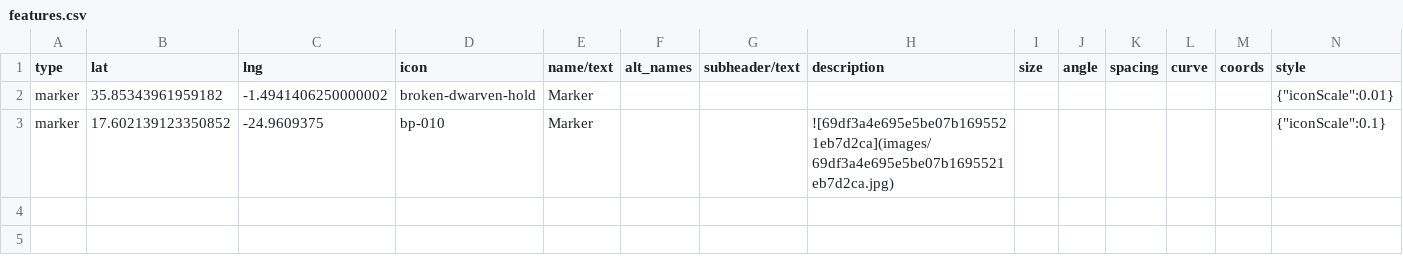
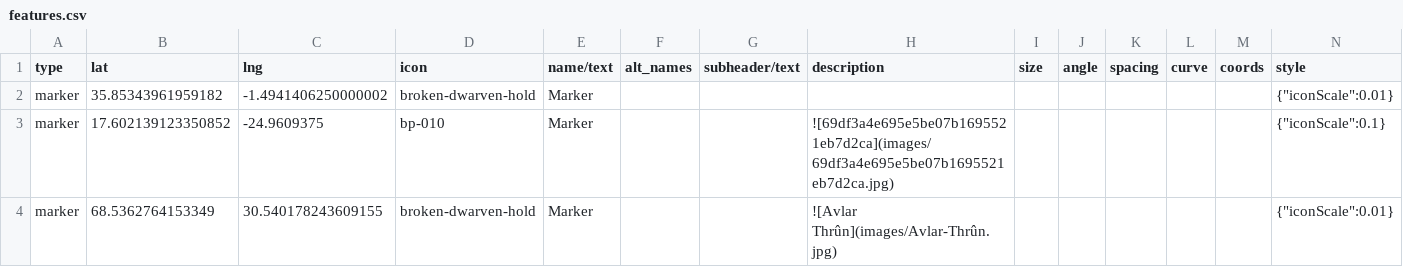
Before and after one commit to nativenewengland/solid-pancake, a CSV file: data/features.csv, drawn as a sheet; only a part is shown; rows hold the shown columns only; the diff names each change by its address in the sheet, - before the commit and + after, or states it on an @@ line.

```diff
--- a/data/features.csv
+++ b/data/features.csv
+row 4: marker | 68.5362764153349 | 30.540178243609155 | broken-dwarven-hold | Marker |  |  | ![Avlar Thrûn](images/Avlar-Thrûn.jpg) |  |  |  |  |  | {"iconScale":0.01}
```
Also changed, not shown: 2 other files.
